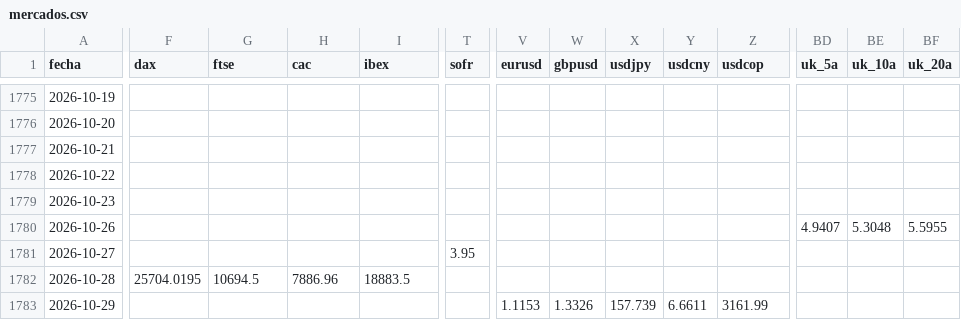
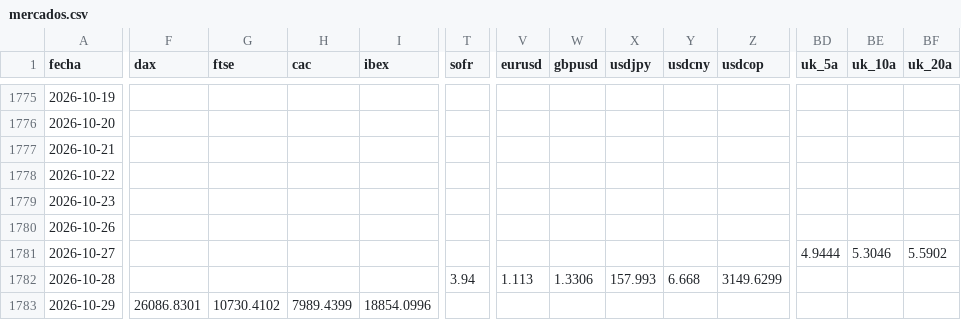
Before and after one commit to bg-riesgo-macro/bg-riesgo-macro.github.io, a CSV file: src/data/mercados.csv, drawn as a sheet; only a part is shown, gaps mark what is left out; removed rows and columns are numbered as before the commit, all else as after; rows hold the shown columns only; the diff covers the shown part only; the diff names each change by its address in the sheet, - before the commit and + after, or states it on an @@ line.

```diff
--- a/src/data/mercados.csv
+++ b/src/data/mercados.csv
-BD1780 (uk_5a): 4.9407
+BD1780 (uk_5a): (empty)
-BE1780 (uk_10a): 5.3048
+BE1780 (uk_10a): (empty)
-BF1780 (uk_20a): 5.5955
+BF1780 (uk_20a): (empty)
-T1781 (sofr): 3.95
+T1781 (sofr): (empty)
-BD1781 (uk_5a): (empty)
+BD1781 (uk_5a): 4.9444
-BE1781 (uk_10a): (empty)
+BE1781 (uk_10a): 5.3046
-BF1781 (uk_20a): (empty)
+BF1781 (uk_20a): 5.5902
-F1782 (dax): 25704.0195
+F1782 (dax): (empty)
-G1782 (ftse): 10694.5
+G1782 (ftse): (empty)
-H1782 (cac): 7886.96
+H1782 (cac): (empty)
-I1782 (ibex): 18883.5
+I1782 (ibex): (empty)
-T1782 (sofr): (empty)
+T1782 (sofr): 3.94
-V1782 (eurusd): (empty)
+V1782 (eurusd): 1.113
-W1782 (gbpusd): (empty)
+W1782 (gbpusd): 1.3306
-X1782 (usdjpy): (empty)
+X1782 (usdjpy): 157.993
-Y1782 (usdcny): (empty)
+Y1782 (usdcny): 6.668
-Z1782 (usdcop): (empty)
+Z1782 (usdcop): 3149.6299
-row 1783: 2026-10-29 |  |  |  |  |  | 1.1153 | 1.3326 | 157.739 | 6.6611 | 3161.99
+row 1783: 2026-10-29 | 26086.8301 | 10730.4102 | 7989.4399 | 18854.0996
```
Also changed, not shown: 21 edited cells elsewhere in this file, 4 other files.
